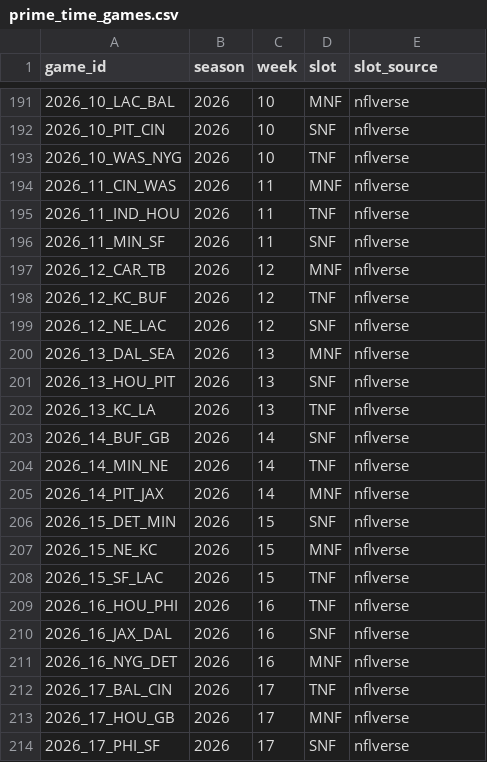
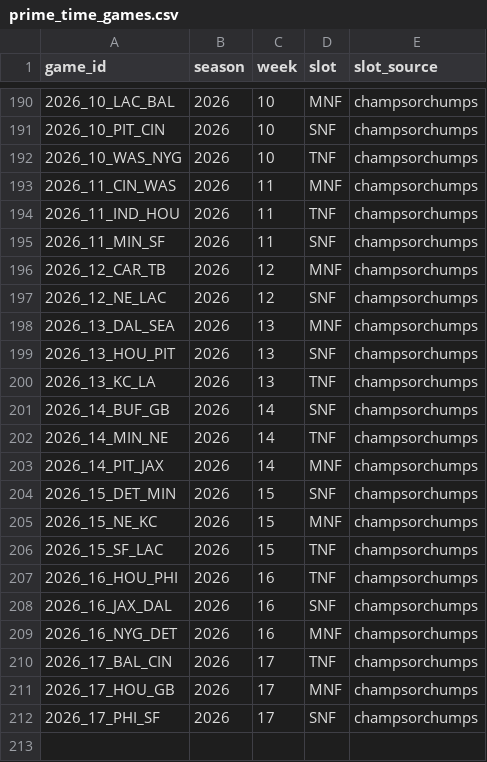
Before and after one commit to arinb44/NFLGamePredictorModel, a CSV file: reports/prime_time_games.csv, drawn as a sheet; only a part is shown, gaps mark what is left out; the diff covers the shown part only.

```diff
--- a/reports/prime_time_games.csv
+++ b/reports/prime_time_games.csv
@@ -191,24 +190,23 @@ game_id,season,week,slot,slot_source
-2026_10_LAC_BAL,2026,10,MNF,nflverse
-2026_10_PIT_CIN,2026,10,SNF,nflverse
-2026_10_WAS_NYG,2026,10,TNF,nflverse
-2026_11_CIN_WAS,2026,11,MNF,nflverse
-2026_11_IND_HOU,2026,11,TNF,nflverse
-2026_11_MIN_SF,2026,11,SNF,nflverse
-2026_12_CAR_TB,2026,12,MNF,nflverse
-2026_12_KC_BUF,2026,12,TNF,nflverse
-2026_12_NE_LAC,2026,12,SNF,nflverse
-2026_13_DAL_SEA,2026,13,MNF,nflverse
-2026_13_HOU_PIT,2026,13,SNF,nflverse
-2026_13_KC_LA,2026,13,TNF,nflverse
-2026_14_BUF_GB,2026,14,SNF,nflverse
-2026_14_MIN_NE,2026,14,TNF,nflverse
-2026_14_PIT_JAX,2026,14,MNF,nflverse
-2026_15_DET_MIN,2026,15,SNF,nflverse
-2026_15_NE_KC,2026,15,MNF,nflverse
-2026_15_SF_LAC,2026,15,TNF,nflverse
-2026_16_HOU_PHI,2026,16,TNF,nflverse
-2026_16_JAX_DAL,2026,16,SNF,nflverse
-2026_16_NYG_DET,2026,16,MNF,nflverse
-2026_17_BAL_CIN,2026,17,TNF,nflverse
-2026_17_HOU_GB,2026,17,MNF,nflverse
-2026_17_PHI_SF,2026,17,SNF,nflverse
+2026_10_LAC_BAL,2026,10,MNF,champsorchumps
+2026_10_PIT_CIN,2026,10,SNF,champsorchumps
+2026_10_WAS_NYG,2026,10,TNF,champsorchumps
+2026_11_CIN_WAS,2026,11,MNF,champsorchumps
+2026_11_IND_HOU,2026,11,TNF,champsorchumps
+2026_11_MIN_SF,2026,11,SNF,champsorchumps
+2026_12_CAR_TB,2026,12,MNF,champsorchumps
+2026_12_NE_LAC,2026,12,SNF,champsorchumps
+2026_13_DAL_SEA,2026,13,MNF,champsorchumps
+2026_13_HOU_PIT,2026,13,SNF,champsorchumps
+2026_13_KC_LA,2026,13,TNF,champsorchumps
+2026_14_BUF_GB,2026,14,SNF,champsorchumps
+2026_14_MIN_NE,2026,14,TNF,champsorchumps
+2026_14_PIT_JAX,2026,14,MNF,champsorchumps
+2026_15_DET_MIN,2026,15,SNF,champsorchumps
+2026_15_NE_KC,2026,15,MNF,champsorchumps
+2026_15_SF_LAC,2026,15,TNF,champsorchumps
+2026_16_HOU_PHI,2026,16,TNF,champsorchumps
+2026_16_JAX_DAL,2026,16,SNF,champsorchumps
+2026_16_NYG_DET,2026,16,MNF,champsorchumps
+2026_17_BAL_CIN,2026,17,TNF,champsorchumps
+2026_17_HOU_GB,2026,17,MNF,champsorchumps
+2026_17_PHI_SF,2026,17,SNF,champsorchumps
```
Also changed, not shown: 1 removed row and 26 edited cells elsewhere in this file, reports/prime_time_splits.csv.
